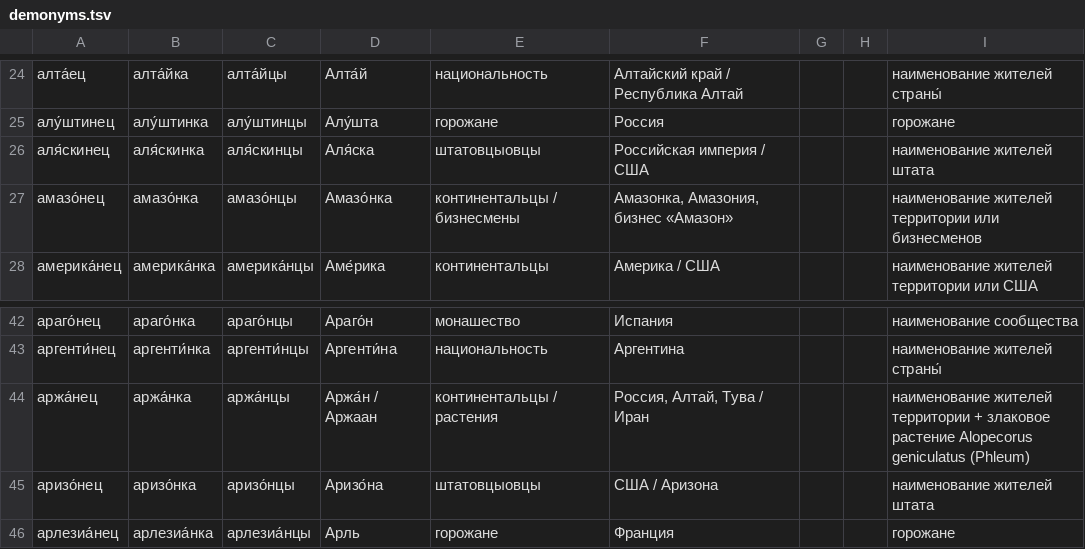
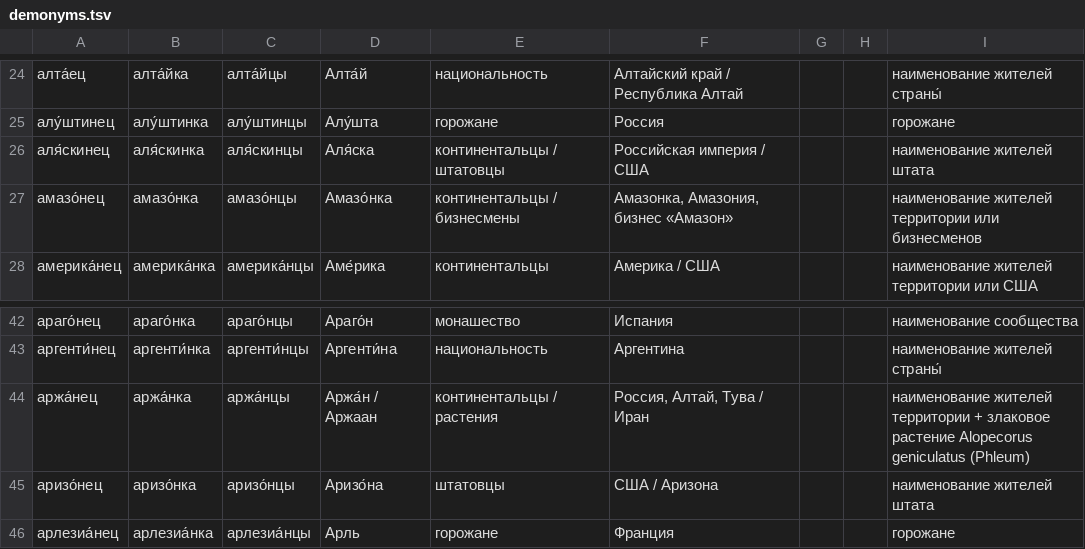
Before and after one commit to morpher-ru/demonyms, a TSV file: demonyms.tsv, drawn as a sheet; only a part is shown, gaps mark what is left out; the diff covers the shown part only.

```diff
--- a/demonyms.tsv
+++ b/demonyms.tsv
@@ -25,3 +25,3 @@
 алу́штинец	алу́штинка	алу́штинцы	Алу́шта	горожане	Россия			горожане
-аля́скинец	аля́скинка	аля́скинцы	Аля́ска	штатовцыовцы	Российская империя / США			наименование жителей штата
+аля́скинец	аля́скинка	аля́скинцы	Аля́ска	континентальцы / штатовцы	Российская империя / США			наименование жителей штата
 амазо́нец	амазо́нка	амазо́нцы	Амазо́нка	континентальцы / бизнесмены	Амазонка, Амазония, бизнес «Амазон»			наименование жителей территории или бизнесменов
@@ -44,3 +44,3 @@
 аржа́нец	аржа́нка	аржа́нцы	Аржа́н / Аржаан	континентальцы / растения	Россия, Алтай, Тува / Иран			наименование жителей территории + злаковое растение Alopecorus geniculatus (Phleum)
-аризо́нец	аризо́нка	аризо́нцы	Аризо́на	штатовцыовцы	США / Аризона			наименование жителей штата
+аризо́нец	аризо́нка	аризо́нцы	Аризо́на	штатовцы	США / Аризона			наименование жителей штата
 арлезиа́нец	арлезиа́нка	арлезиа́нцы	Арль	горожане	Франция			горожане
```
Also changed, not shown: 22 added rows and 3 edited cells elsewhere in this file.
